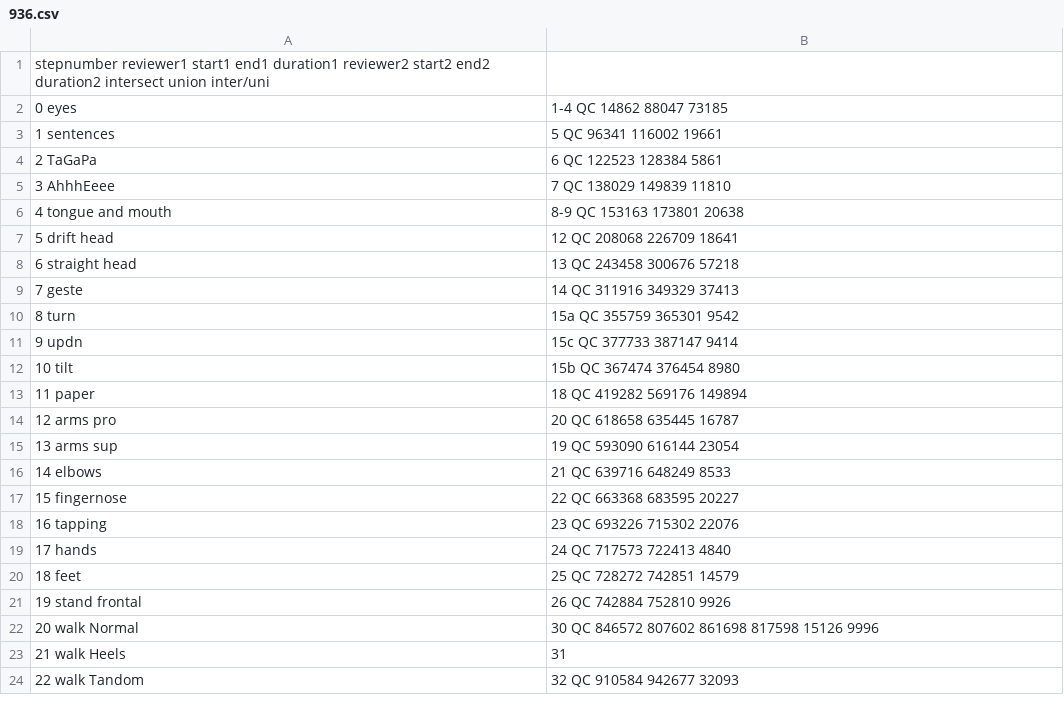
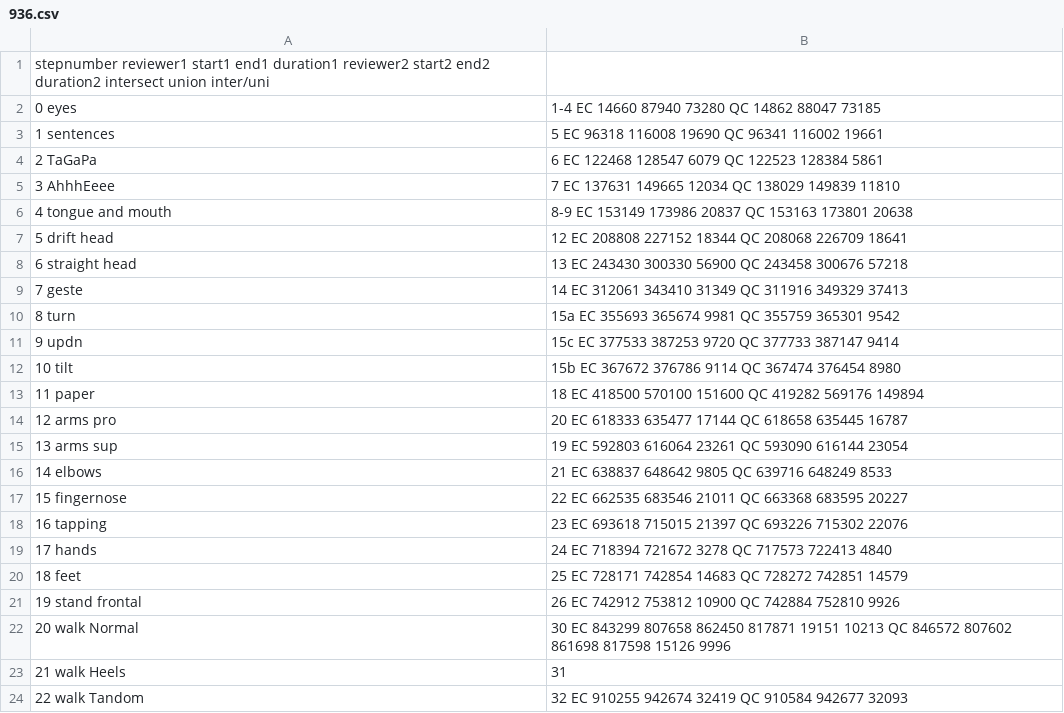
Before and after one commit to zhz077/dystonia_clinic, a CSV file: processed/936.csv, drawn as a sheet.

```diff
--- a/processed/936.csv
+++ b/processed/936.csv
@@ -1,24 +1,24 @@
 	stepnumber	reviewer1	start1	end1	duration1	reviewer2	start2	end2	duration2	intersect	union	inter/uni
-0	eyes, 1-4	QC	14862	88047	73185							
-1	sentences, 5	QC	96341	116002	19661							
-2	TaGaPa, 6	QC	122523	128384	5861							
-3	AhhhEeee, 7	QC	138029	149839	11810							
-4	tongue and mouth, 8-9	QC	153163	173801	20638							
-5	drift head, 12	QC	208068	226709	18641							
-6	straight head, 13	QC	243458	300676	57218							
-7	geste, 14	QC	311916	349329	37413							
-8	turn, 15a	QC	355759	365301	9542							
-9	updn, 15c	QC	377733	387147	9414							
-10	tilt, 15b	QC	367474	376454	8980							
-11	paper, 18	QC	419282	569176	149894							
-12	arms pro, 20	QC	618658	635445	16787							
-13	arms sup, 19	QC	593090	616144	23054							
-14	elbows, 21	QC	639716	648249	8533							
-15	fingernose, 22	QC	663368	683595	20227							
-16	tapping, 23	QC	693226	715302	22076							
-17	hands, 24	QC	717573	722413	4840							
-18	feet, 25	QC	728272	742851	14579							
-19	stand frontal, 26	QC	742884	752810	9926							
-20	walk Normal, 30	QC	846572 807602	861698 817598	15126 9996							
+0	eyes, 1-4	EC	14660	87940	73280	QC	14862	88047	73185			
+1	sentences, 5	EC	96318	116008	19690	QC	96341	116002	19661			
+2	TaGaPa, 6	EC	122468	128547	6079	QC	122523	128384	5861			
+3	AhhhEeee, 7	EC	137631	149665	12034	QC	138029	149839	11810			
+4	tongue and mouth, 8-9	EC	153149	173986	20837	QC	153163	173801	20638			
+5	drift head, 12	EC	208808	227152	18344	QC	208068	226709	18641			
+6	straight head, 13	EC	243430	300330	56900	QC	243458	300676	57218			
+7	geste, 14	EC	312061	343410	31349	QC	311916	349329	37413			
+8	turn, 15a	EC	355693	365674	9981	QC	355759	365301	9542			
+9	updn, 15c	EC	377533	387253	9720	QC	377733	387147	9414			
+10	tilt, 15b	EC	367672	376786	9114	QC	367474	376454	8980			
+11	paper, 18	EC	418500	570100	151600	QC	419282	569176	149894			
+12	arms pro, 20	EC	618333	635477	17144	QC	618658	635445	16787			
+13	arms sup, 19	EC	592803	616064	23261	QC	593090	616144	23054			
+14	elbows, 21	EC	638837	648642	9805	QC	639716	648249	8533			
+15	fingernose, 22	EC	662535	683546	21011	QC	663368	683595	20227			
+16	tapping, 23	EC	693618	715015	21397	QC	693226	715302	22076			
+17	hands, 24	EC	718394	721672	3278	QC	717573	722413	4840			
+18	feet, 25	EC	728171	742854	14683	QC	728272	742851	14579			
+19	stand frontal, 26	EC	742912	753812	10900	QC	742884	752810	9926			
+20	walk Normal, 30	EC	843299 807658	862450 817871	19151 10213	QC	846572 807602	861698 817598	15126 9996			
 21	walk Heels, 31											
-22	walk Tandom, 32	QC	910584	942677	32093							
+22	walk Tandom, 32	EC	910255	942674	32419	QC	910584	942677	32093			
```
Also changed, not shown: annotation overlap.csv, processed/196.csv, 37 other files.
